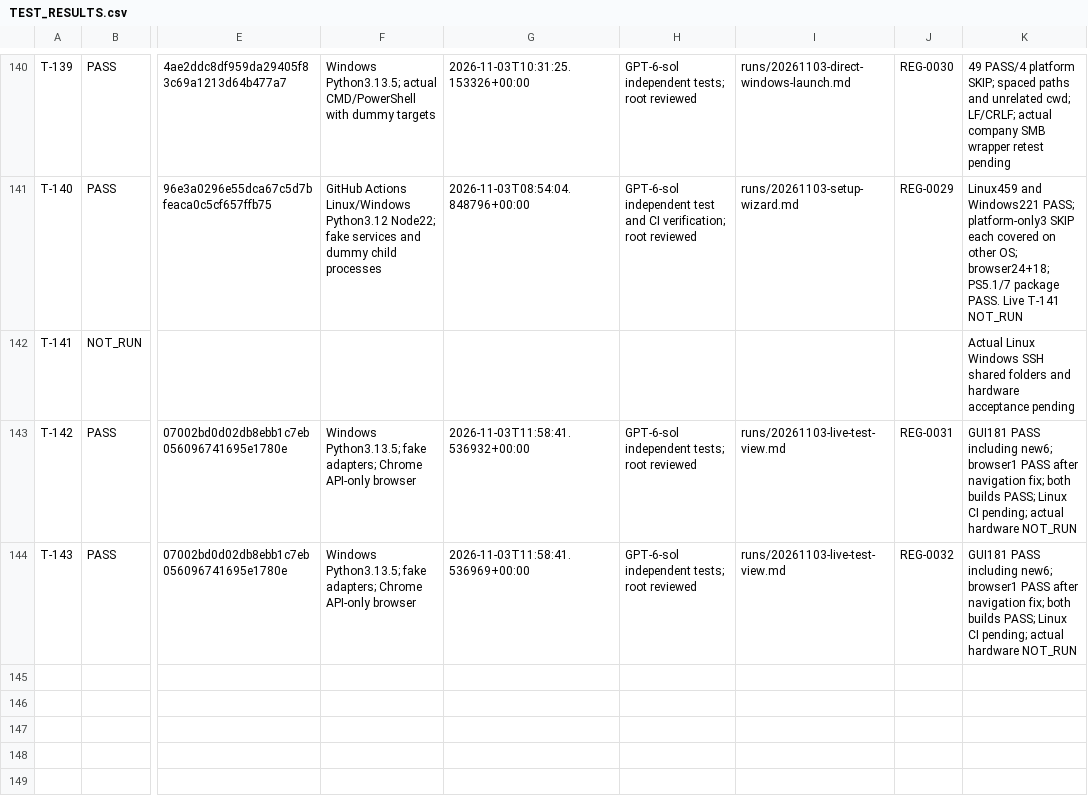
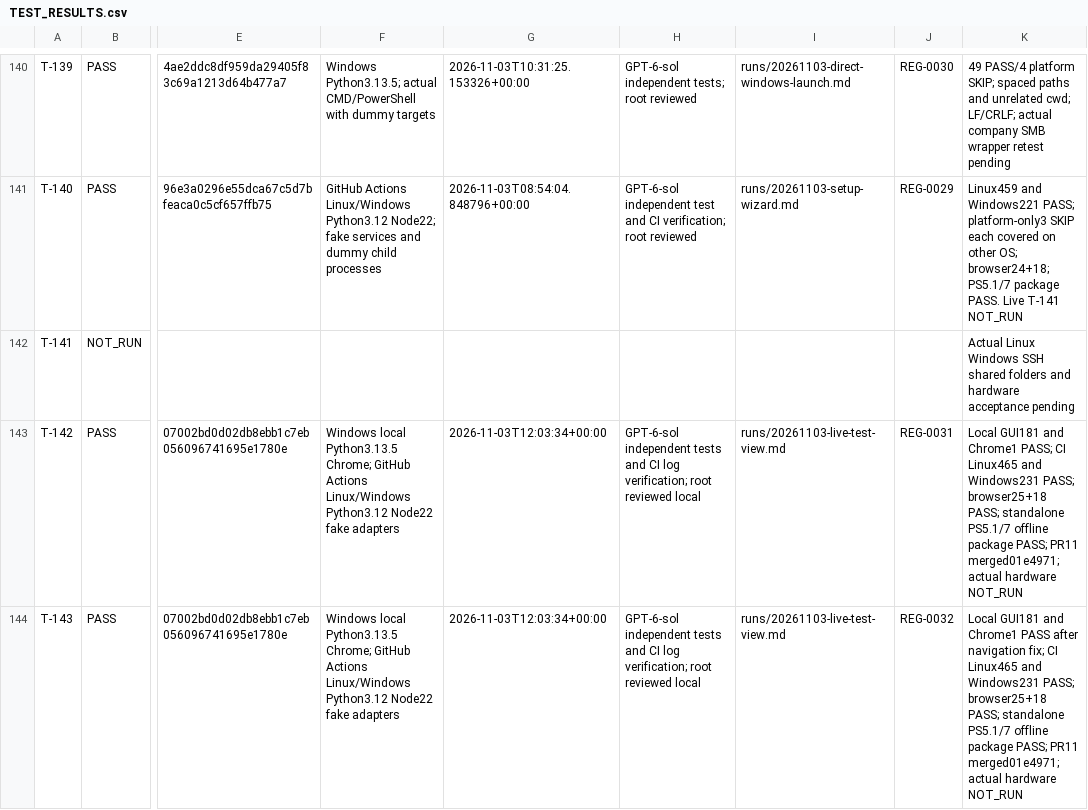
Before and after one commit to graycoral/bsp_os_upgrade_dashboard, a CSV file: docs/testing/TEST_RESULTS.csv, drawn as a sheet; only a part is shown, gaps mark what is left out; the diff names each change by its address in the sheet, - before the commit and + after, or states it on an @@ line.

Commit message:
Record live view CI and merge evidence

```diff
--- a/docs/testing/TEST_RESULTS.csv
+++ b/docs/testing/TEST_RESULTS.csv
-F143:F144: Windows Python3.13.5; fake adapters; Chrome API-only browser
+F143:F144: Windows local Python3.13.5 Chrome; GitHub Actions Linux/Windows Python3.12 Node22 fake adapters
-G143: 2026-11-03T11:58:41.536932+00:00
+G143: 2026-11-03T12:03:34+00:00
-H143:H144: GPT-6-sol independent tests; root reviewed
+H143:H144: GPT-6-sol independent tests and CI log verification; root reviewed local
-K143: GUI181 PASS including new6; browser1 PASS after navigation fix; both builds PASS; Linux CI pending; actual hardware…
+K143: Local GUI181 and Chrome1 PASS; CI Linux465 and Windows231 PASS; browser25+18 PASS; standalone PS5.1/7 offline package PASS; PR11 merged01e4971; actual hardware…
-G144: 2026-11-03T11:58:41.536969+00:00
+G144: 2026-11-03T12:03:34+00:00
-K144: GUI181 PASS including new6; browser1 PASS after navigation fix; both builds PASS; Linux CI pending; actual hardware…
+K144: Local GUI181 and Chrome1 PASS after navigation fix; CI Linux465 and Windows231 PASS; browser25+18 PASS; standalone PS5.1/7 offline package PASS; PR11 merged01e4971; actual hardware…
```
Also changed, not shown: 2 other files.
